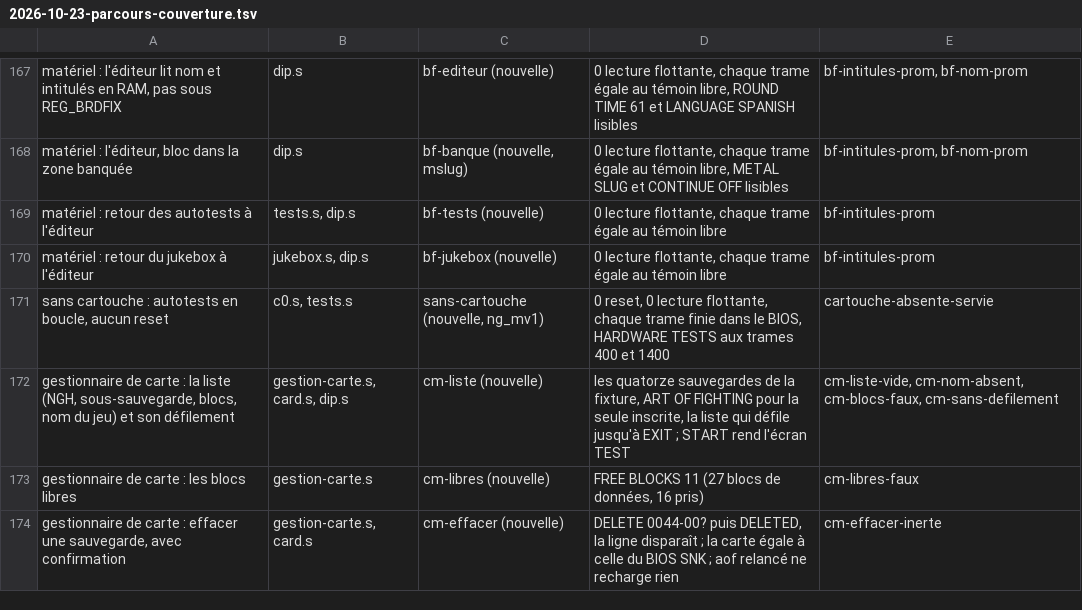
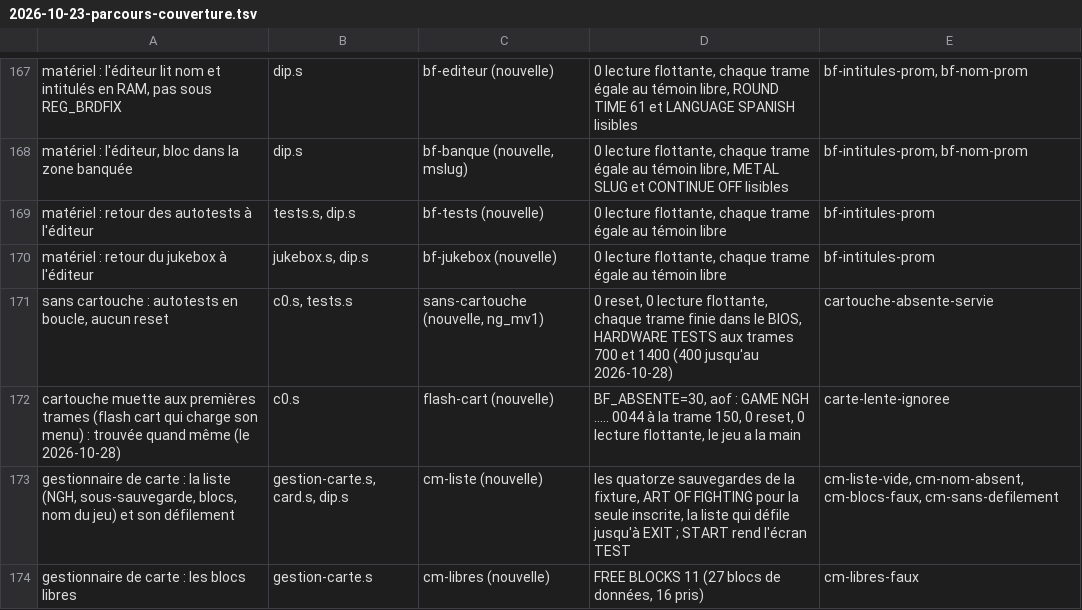
Before and after one commit to lid-labs/NeoGeo-PrivaBIOS, a TSV file: measured/2026-10-23-parcours-couverture.tsv, drawn as a sheet; only a part is shown, gaps mark what is left out; the shorter side is filled out with more unchanged rows.

```diff
--- a/measured/2026-10-23-parcours-couverture.tsv
+++ b/measured/2026-10-23-parcours-couverture.tsv
@@ -170,3 +170,4 @@ matériel : retour des autotests à l'éditeur	tests.s, dip.s	bf-tests (nouvelle
 matériel : retour du jukebox à l'éditeur	jukebox.s, dip.s	bf-jukebox (nouvelle)	0 lecture flottante, chaque trame égale au témoin libre	bf-intitules-prom
-sans cartouche : autotests en boucle, aucun reset	c0.s, tests.s	sans-cartouche (nouvelle, ng_mv1)	0 reset, 0 lecture flottante, chaque trame finie dans le BIOS, HARDWARE TESTS aux trames 400 et 1400	cartouche-absente-servie
+sans cartouche : autotests en boucle, aucun reset	c0.s, tests.s	sans-cartouche (nouvelle, ng_mv1)	0 reset, 0 lecture flottante, chaque trame finie dans le BIOS, HARDWARE TESTS aux trames 700 et 1400 (400 jusqu'au 2026-10-28)	cartouche-absente-servie
+cartouche muette aux premières trames (flash cart qui charge son menu) : trouvée quand même (le 2026-10-28)	c0.s	flash-cart (nouvelle)	BF_ABSENTE=30, aof : GAME NGH ..... 0044 à la trame 150, 0 reset, 0 lecture flottante, le jeu a la main	carte-lente-ignoree
 gestionnaire de carte : la liste (NGH, sous-sauvegarde, blocs, nom du jeu) et son défilement	gestion-carte.s, card.s, dip.s	cm-liste (nouvelle)	les quatorze sauvegardes de la fixture, ART OF FIGHTING pour la seule inscrite, la liste qui défile jusqu'à EXIT ; START rend l'écran TEST	cm-liste-vide, cm-nom-absent, cm-blocs-faux, cm-sans-defilement
```
Also changed, not shown: 13 other files.
